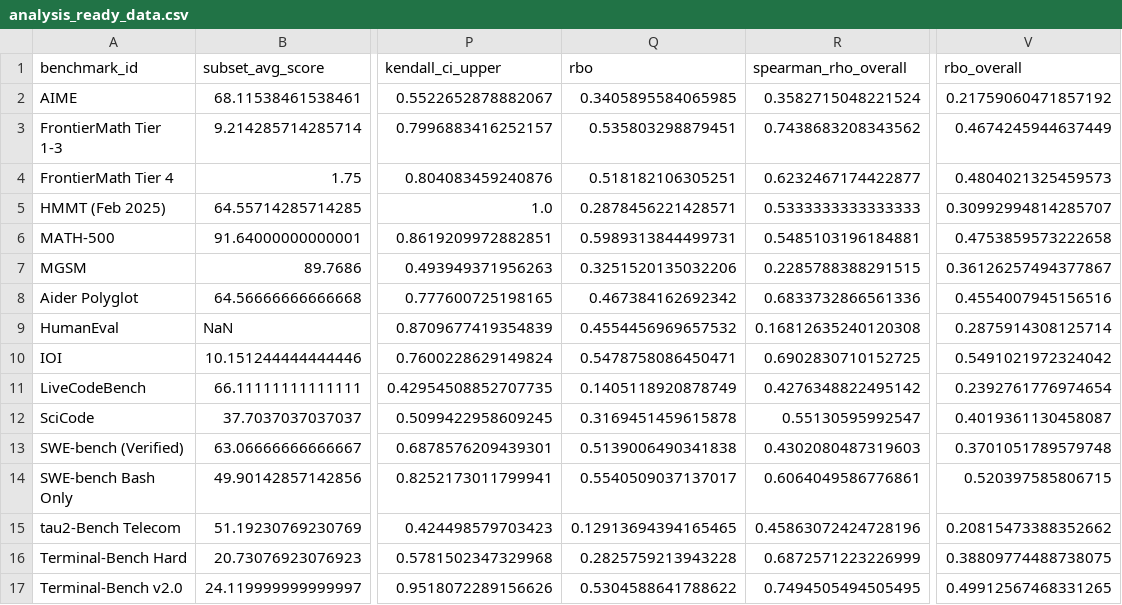
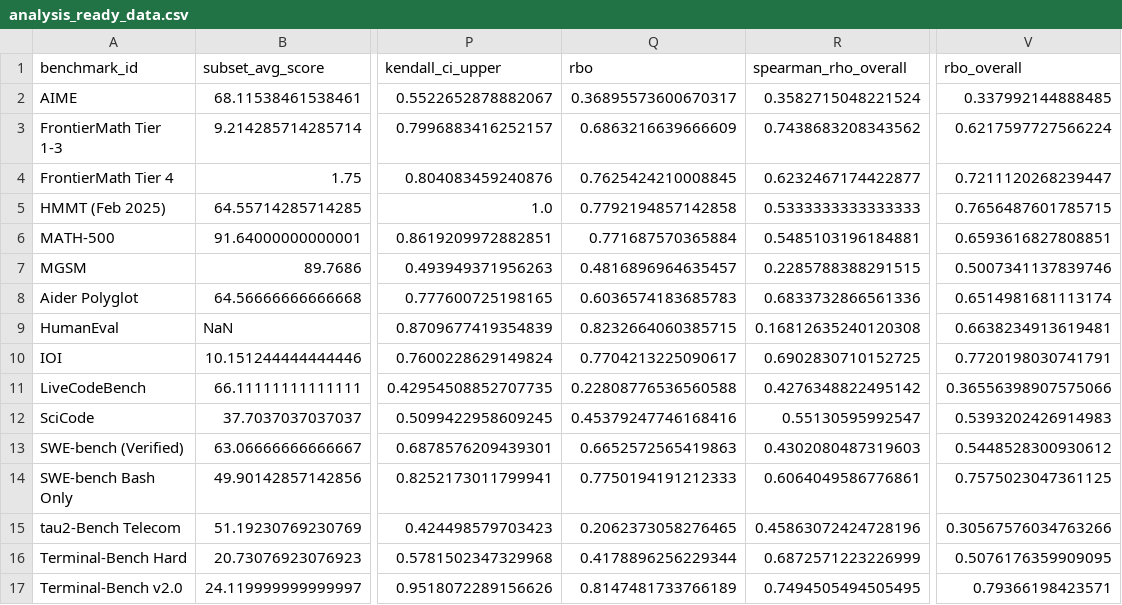
Before and after one commit to Affection0824/Human-SIG, a CSV file: results/analysis_ready_data.csv, drawn as a sheet; only a part is shown, gaps mark what is left out; the diff covers the shown part only; the diff names each change by its address in the sheet, - before the commit and + after, or states it on an @@ line.

```diff
--- a/results/analysis_ready_data.csv
+++ b/results/analysis_ready_data.csv
-Q2 (rbo): 0.3405895584065985
+Q2 (rbo): 0.36895573600670317
-V2 (rbo_overall): 0.21759060471857192
+V2 (rbo_overall): 0.337992144888485
-Q3 (rbo): 0.535803298879451
+Q3 (rbo): 0.6863216639666609
-V3 (rbo_overall): 0.4674245944637449
+V3 (rbo_overall): 0.6217597727566224
-Q4 (rbo): 0.518182106305251
+Q4 (rbo): 0.7625424210008845
-V4 (rbo_overall): 0.4804021325459573
+V4 (rbo_overall): 0.7211120268239447
-Q5 (rbo): 0.2878456221428571
+Q5 (rbo): 0.7792194857142858
-V5 (rbo_overall): 0.30992994814285707
+V5 (rbo_overall): 0.7656487601785715
-Q6 (rbo): 0.5989313844499731
+Q6 (rbo): 0.771687570365884
-V6 (rbo_overall): 0.4753859573222658
+V6 (rbo_overall): 0.6593616827808851
-Q7 (rbo): 0.3251520135032206
+Q7 (rbo): 0.4816896964635457
-V7 (rbo_overall): 0.36126257494377867
+V7 (rbo_overall): 0.5007341137839746
-Q8 (rbo): 0.467384162692342
+Q8 (rbo): 0.6036574183685783
-V8 (rbo_overall): 0.4554007945156516
+V8 (rbo_overall): 0.6514981681113174
-Q9 (rbo): 0.4554456969657532
+Q9 (rbo): 0.8232664060385715
-V9 (rbo_overall): 0.2875914308125714
+V9 (rbo_overall): 0.6638234913619481
-Q10 (rbo): 0.5478758086450471
+Q10 (rbo): 0.7704213225090617
-V10 (rbo_overall): 0.5491021972324042
+V10 (rbo_overall): 0.7720198030741791
-Q11 (rbo): 0.1405118920878749
+Q11 (rbo): 0.22808776536560588
-V11 (rbo_overall): 0.2392761776974654
+V11 (rbo_overall): 0.36556398907575066
-Q12 (rbo): 0.3169451459615878
+Q12 (rbo): 0.45379247746168416
-V12 (rbo_overall): 0.4019361130458087
+V12 (rbo_overall): 0.5393202426914983
-Q13 (rbo): 0.5139006490341838
+Q13 (rbo): 0.6652572565419863
-V13 (rbo_overall): 0.3701051789579748
+V13 (rbo_overall): 0.5448528300930612
-Q14 (rbo): 0.5540509037137017
+Q14 (rbo): 0.7750194191212333
-V14 (rbo_overall): 0.520397585806715
+V14 (rbo_overall): 0.7575023047361125
-Q15 (rbo): 0.12913694394165465
+Q15 (rbo): 0.2062373058276465
-V15 (rbo_overall): 0.20815473388352662
+V15 (rbo_overall): 0.30567576034763266
-Q16 (rbo): 0.2825759213943228
+Q16 (rbo): 0.4178896256229344
-V16 (rbo_overall): 0.38809774488738075
+V16 (rbo_overall): 0.5076176359909095
-Q17 (rbo): 0.5304588641788622
+Q17 (rbo): 0.8147481733766189
-V17 (rbo_overall): 0.49912567468331265
+V17 (rbo_overall): 0.79366198423571
```
Also changed, not shown: 24 edited cells elsewhere in this file, results/uncertainty_simulation_results.csv, 11 other files.
